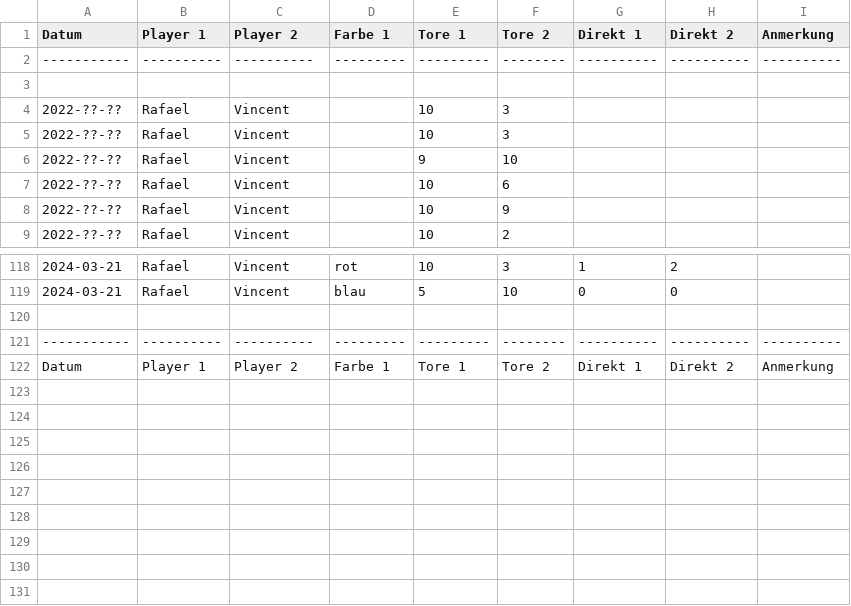
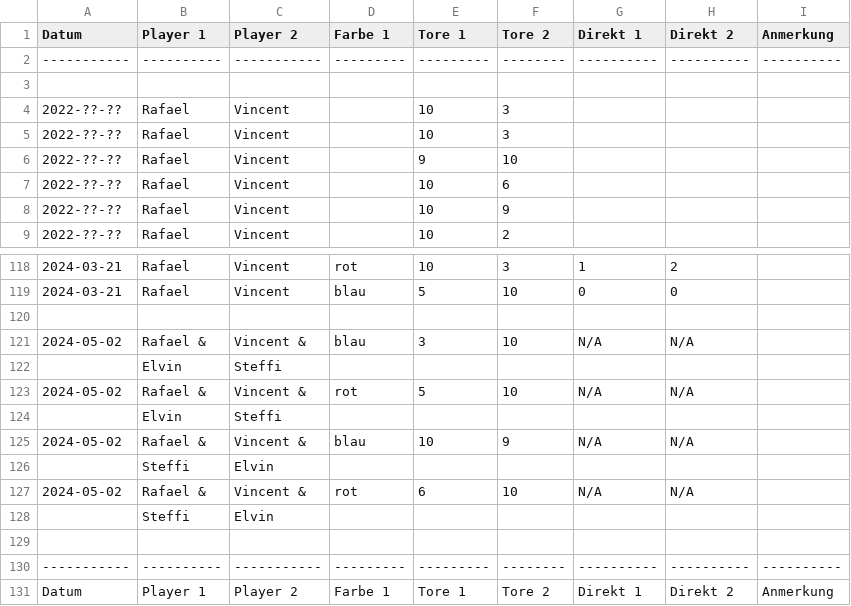
Before and after one commit to vincentmader/kicker-game-data, a CSV file: kicker.csv, drawn as a sheet; only a part is shown, gaps mark what is left out; addresses are those after the commit; the diff names each change by its address in the sheet, - before the commit and + after, or states it on an @@ line.

Commit message:
FEAT Add new game data

```diff
--- a/kicker.csv
+++ b/kicker.csv
-C2 (Player 2): ----------
+C2 (Player 2): -----------
+row 121: 2024-05-02 | Rafael & | Vincent & | blau | 3 | 10 | N/A | N/A
+row 122:  | Elvin | Steffi
+row 123: 2024-05-02 | Rafael & | Vincent & | rot | 5 | 10 | N/A | N/A
+row 124:  | Elvin | Steffi
+row 125: 2024-05-02 | Rafael & | Vincent & | blau | 10 | 9 | N/A | N/A
+row 126:  | Steffi | Elvin
+row 127: 2024-05-02 | Rafael & | Vincent & | rot | 6 | 10 | N/A | N/A
+row 128:  | Steffi | Elvin
+row 129: (empty)
-C130 (Player 2): ----------
+C130 (Player 2): -----------
```
